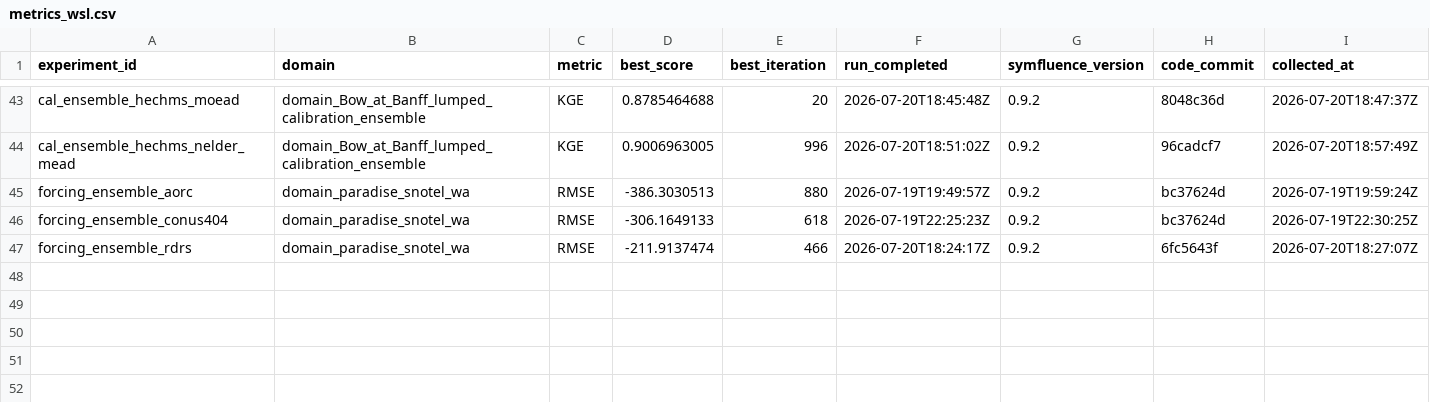
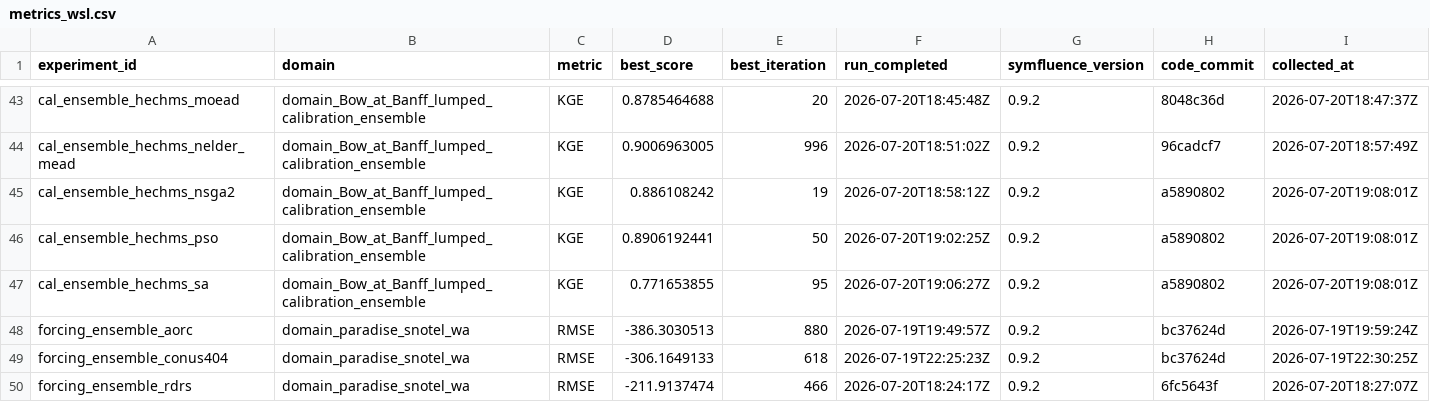
Before and after one commit to DarriEy/SYMFLUENCE, a CSV file: examples/paper_case_studies/repro_status/metrics_wsl.csv, drawn as a sheet; only a part is shown, gaps mark what is left out; the diff names each change by its address in the sheet, - before the commit and + after, or states it on an @@ line.

```diff
--- a/examples/paper_case_studies/repro_status/metrics_wsl.csv
+++ b/examples/paper_case_studies/repro_status/metrics_wsl.csv
+row 45: cal_ensemble_hechms_nsga2 | domain_Bow_at_Banff_lumped_calibration_ensemble | KGE | 0.886108242 | 19 | 2026-07-20T18:58:12Z | 0.9.2 | a5890802 | 2026-07-20T19:08:01Z
+row 46: cal_ensemble_hechms_pso | domain_Bow_at_Banff_lumped_calibration_ensemble | KGE | 0.8906192441 | 50 | 2026-07-20T19:02:25Z | 0.9.2 | a5890802 | 2026-07-20T19:08:01Z
+row 47: cal_ensemble_hechms_sa | domain_Bow_at_Banff_lumped_calibration_ensemble | KGE | 0.771653855 | 95 | 2026-07-20T19:06:27Z | 0.9.2 | a5890802 | 2026-07-20T19:08:01Z
```
Also changed, not shown: examples/paper_case_studies/repro_status/comparison.csv.
